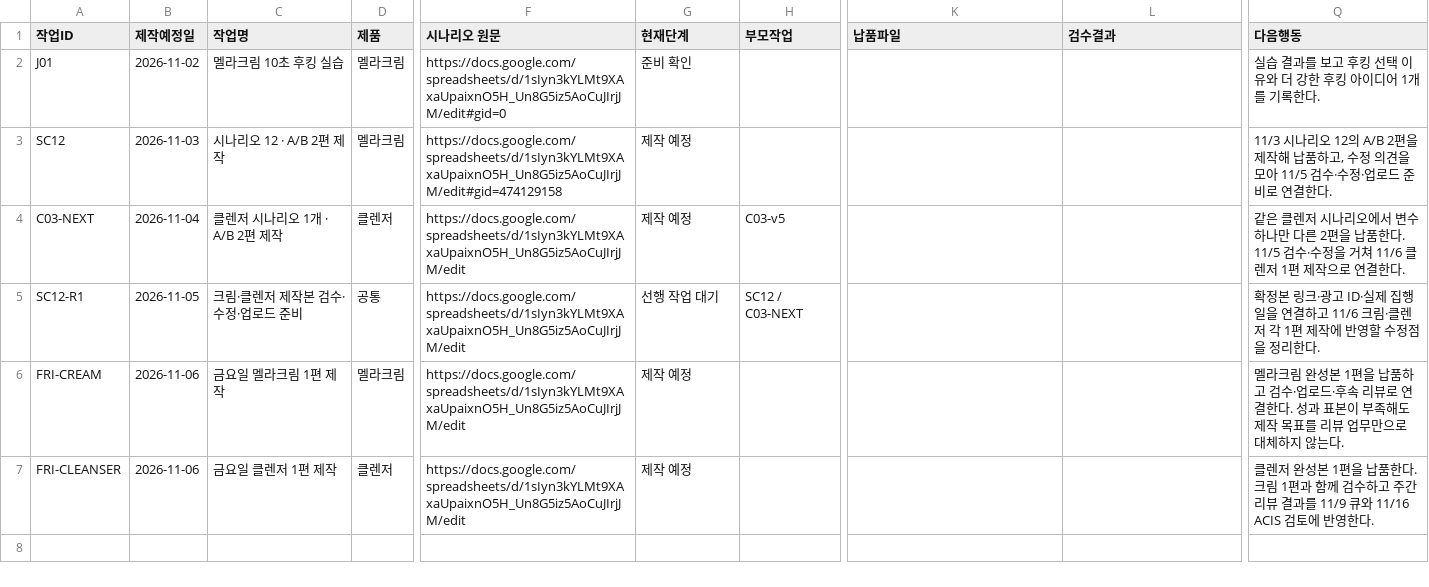
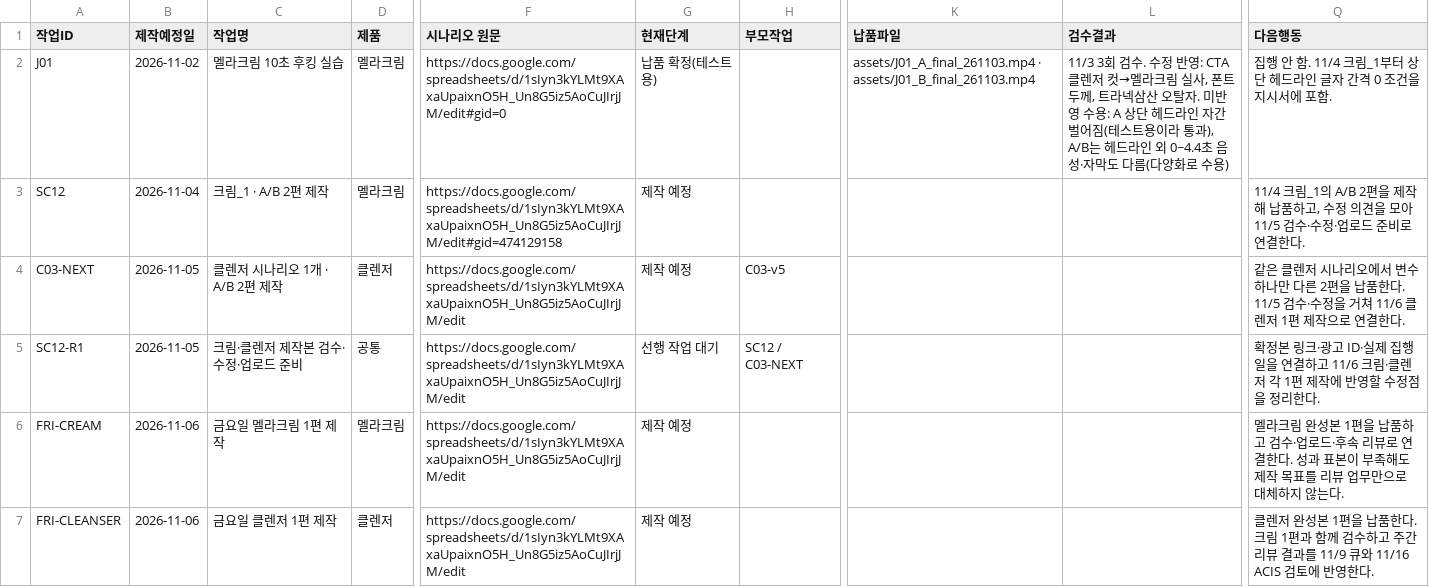
Before and after one commit to jehyeonyang-oss/chaakan-creator-guide, a CSV file: glowderm-production/14_제작업로드_대장.csv, drawn as a sheet; only a part is shown, gaps mark what is left out; the diff names each change by its address in the sheet, - before the commit and + after, or states it on an @@ line.

```diff
--- a/glowderm-production/14_제작업로드_대장.csv
+++ b/glowderm-production/14_제작업로드_대장.csv
-G2 (현재단계): 준비 확인
+G2 (현재단계): 납품 확정(테스트용)
-K2 (납품파일): (empty)
+K2 (납품파일): assets/J01_A_final_261103.mp4 · assets/J01_B_final_261103.mp4
-L2 (검수결과): (empty)
+L2 (검수결과): 11/3 3회 검수. 수정 반영: CTA 클렌저 컷→멜라크림 실사, 폰트 두께, 트라넥삼산 오탈자. 미반영 수용: A 상단 헤드라인 자간 벌어짐(테스트용이라 통과), A/B는 헤드라인 외 0~4.4초 음성·자막도 다름(다양화로 수용)
-Q2 (다음행동): 실습 결과를 보고 후킹 선택 이유와 더 강한 후킹 아이디어 1개를 기록한다.
+Q2 (다음행동): 집행 안 함. 11/4 크림_1부터 상단 헤드라인 글자 간격 0 조건을 지시서에 포함.
-B3 (제작예정일): 2026-11-03
+B3 (제작예정일): 2026-11-04
-C3 (작업명): 시나리오 12 · A/B 2편 제작
+C3 (작업명): 크림_1 · A/B 2편 제작
-Q3 (다음행동): 11/3 시나리오 12의 A/B 2…
+Q3 (다음행동): 11/4 크림_1의 A/B 2…
-B4 (제작예정일): 2026-11-04
+B4 (제작예정일): 2026-11-05
```
Also changed, not shown: 5 other files.
